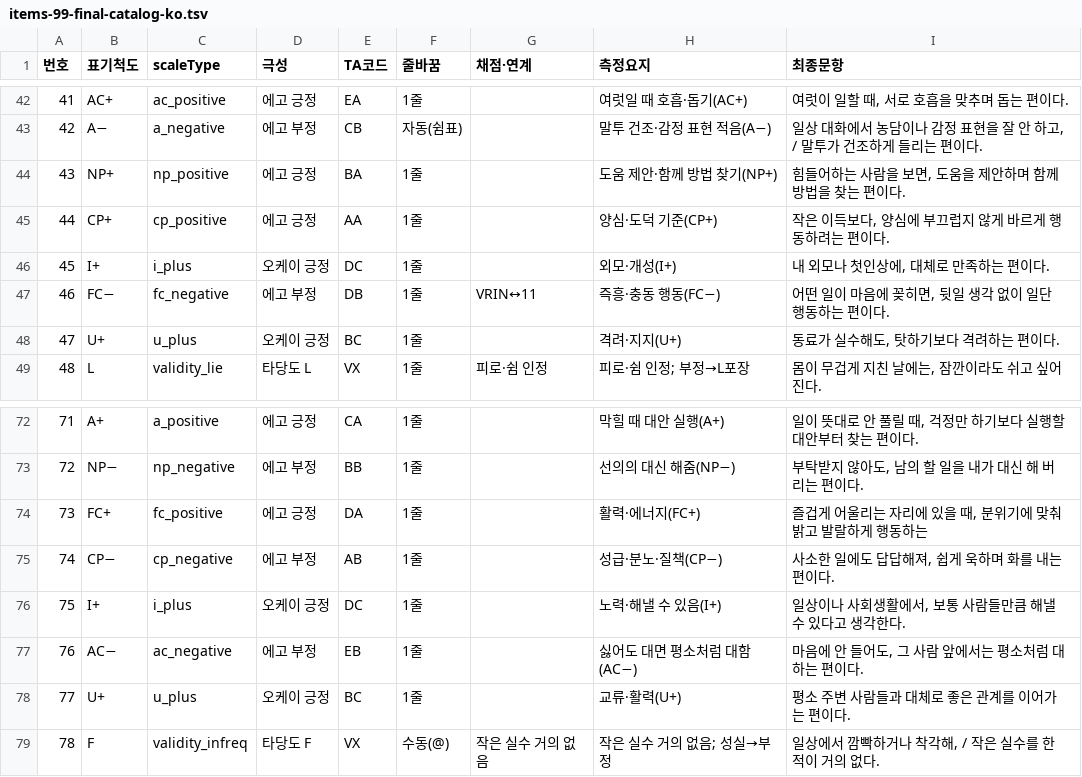
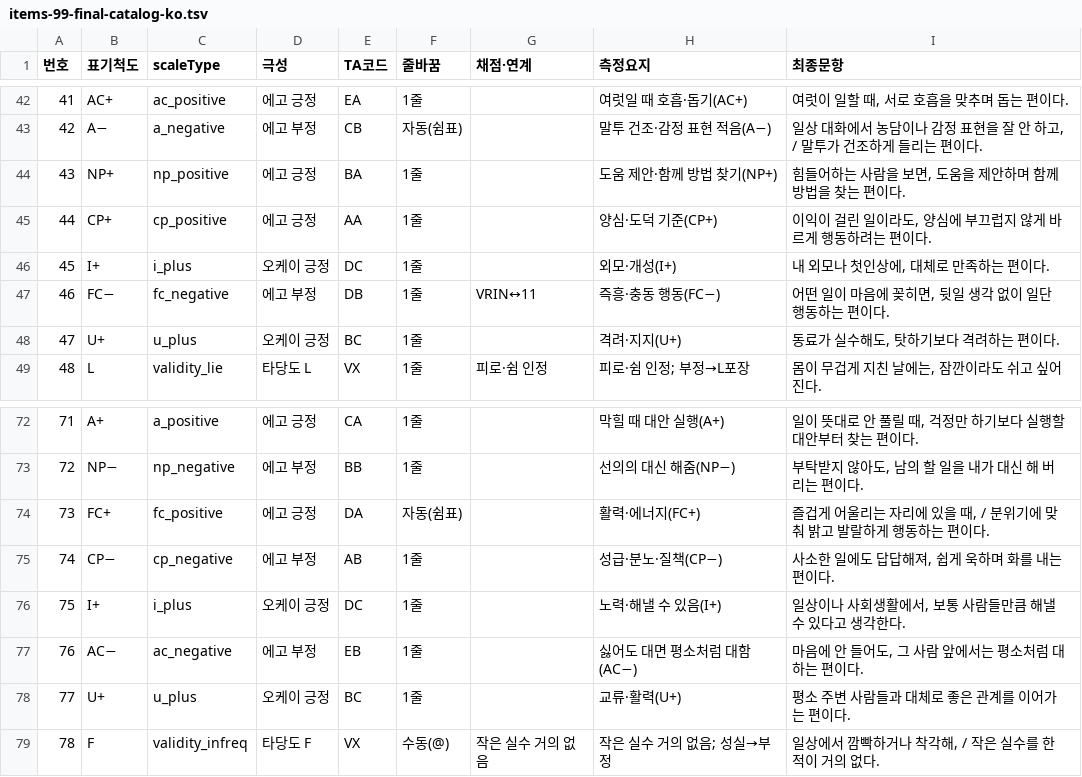
Before and after one commit to jomigata/wiz-coco, a TSV file: docs/internal-materials/ego-ok/items-99-final-catalog-ko.tsv, drawn as a sheet; only a part is shown, gaps mark what is left out.

```diff
--- a/docs/internal-materials/ego-ok/items-99-final-catalog-ko.tsv
+++ b/docs/internal-materials/ego-ok/items-99-final-catalog-ko.tsv
@@ -44,3 +44,3 @@
 43	NP+	np_positive	에고 긍정	BA	1줄		도움 제안·함께 방법 찾기(NP+)	힘들어하는 사람을 보면, 도움을 제안하며 함께 방법을 찾는 편이다.
-44	CP+	cp_positive	에고 긍정	AA	1줄		양심·도덕 기준(CP+)	작은 이득보다, 양심에 부끄럽지 않게 바르게 행동하려는 편이다.
+44	CP+	cp_positive	에고 긍정	AA	1줄		양심·도덕 기준(CP+)	이익이 걸린 일이라도, 양심에 부끄럽지 않게 바르게 행동하려는 편이다.
 45	I+	i_plus	오케이 긍정	DC	1줄		외모·개성(I+)	내 외모나 첫인상에, 대체로 만족하는 편이다.
@@ -73,3 +73,3 @@
 72	NP−	np_negative	에고 부정	BB	1줄		선의의 대신 해줌(NP−)	부탁받지 않아도, 남의 할 일을 내가 대신 해 버리는 편이다.
-73	FC+	fc_positive	에고 긍정	DA	1줄		활력·에너지(FC+)	즐겁게 어울리는 자리에 있을 때, 분위기에 맞춰 밝고 발랄하게 행동하는
+73	FC+	fc_positive	에고 긍정	DA	자동(쉼표)		활력·에너지(FC+)	즐겁게 어울리는 자리에 있을 때, / 분위기에 맞춰 밝고 발랄하게 행동하는 편이다.
 74	CP−	cp_negative	에고 부정	AB	1줄		성급·분노·질책(CP−)	사소한 일에도 답답해져, 쉽게 욱하며 화를 내는 편이다.
```
Also changed, not shown: docs/internal-materials/ego-ok/items-99-source.tsv, 3 other files.
